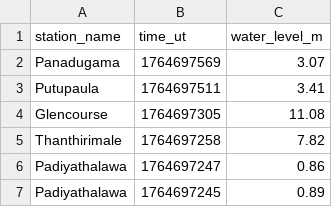
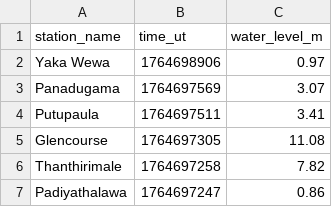
Before and after one commit to nuuuwan/lk_irrigation, a TSV file: data/all.tsv, drawn as a sheet; only a part is shown; the shorter side is filled out with more unchanged rows.

```diff
--- a/data/all.tsv
+++ b/data/all.tsv
@@ -1,2 +1,3 @@
 station_name	time_ut	water_level_m
+Yaka Wewa	1764698906	0.97
 Panadugama	1764697569	3.07
```
Also changed, not shown: data/latest-100.tsv, data/latest-1000.tsv, 7 other files.
